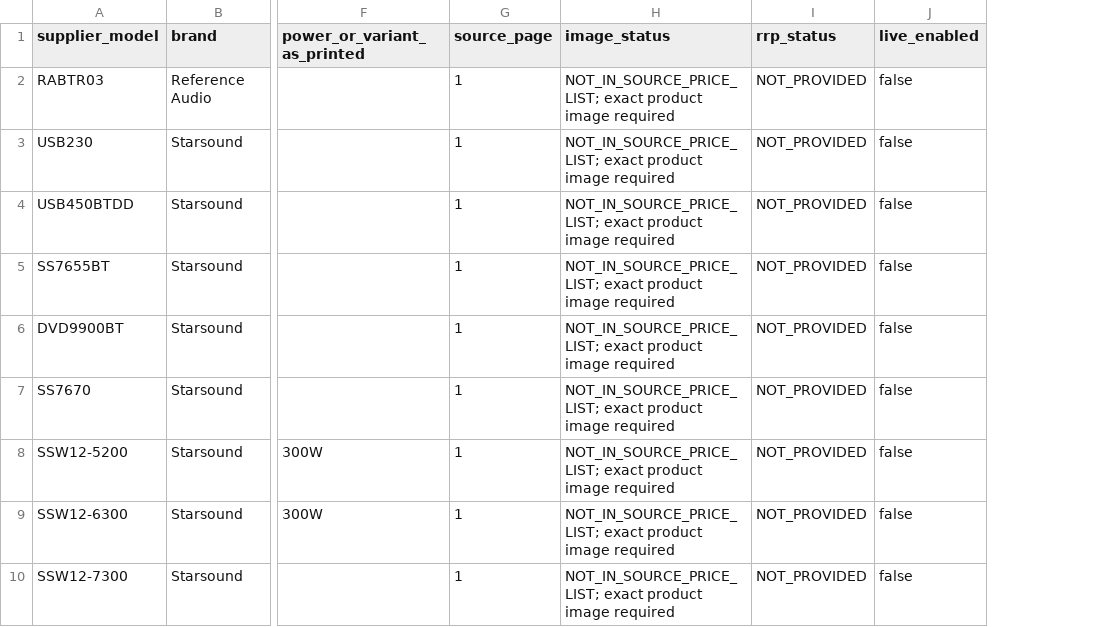
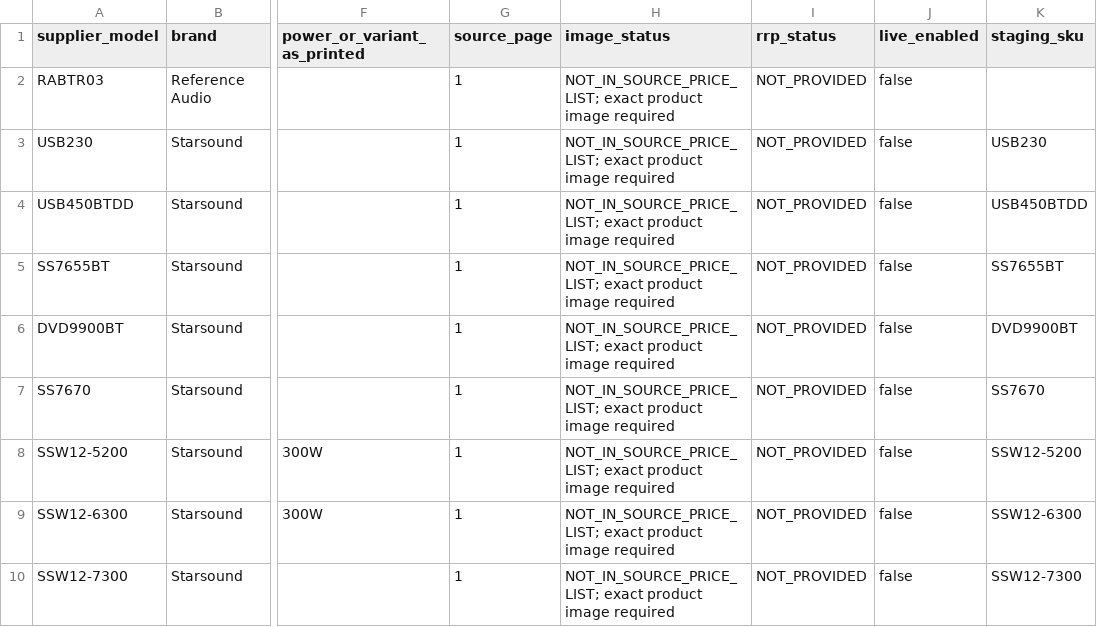
Before and after one commit to getwiredautoworx-max/get-wired-autoworx-store, a CSV file: catalogue-review/audio-connections/starsound-price-list-2026-08-05.csv, drawn as a sheet; only a part is shown, gaps mark what is left out; the diff names each change by its address in the sheet, - before the commit and + after, or states it on an @@ line.

Commit message:
Add Starsound supplier SKU crosswalk

```diff
--- a/catalogue-review/audio-connections/starsound-price-list-2026-08-05.csv
+++ b/catalogue-review/audio-connections/starsound-price-list-2026-08-05.csv
+column K (staging_sku), rows 3-10: USB230 | USB450BTDD | SS7655BT | DVD9900BT | SS7670 | SSW12-5200 | SSW12-6300 | SSW12-7300
```
